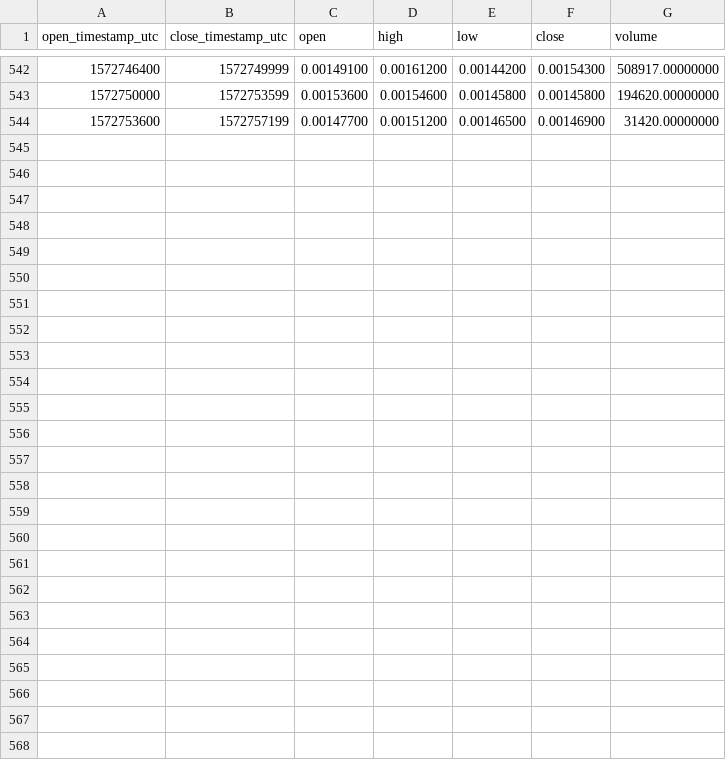
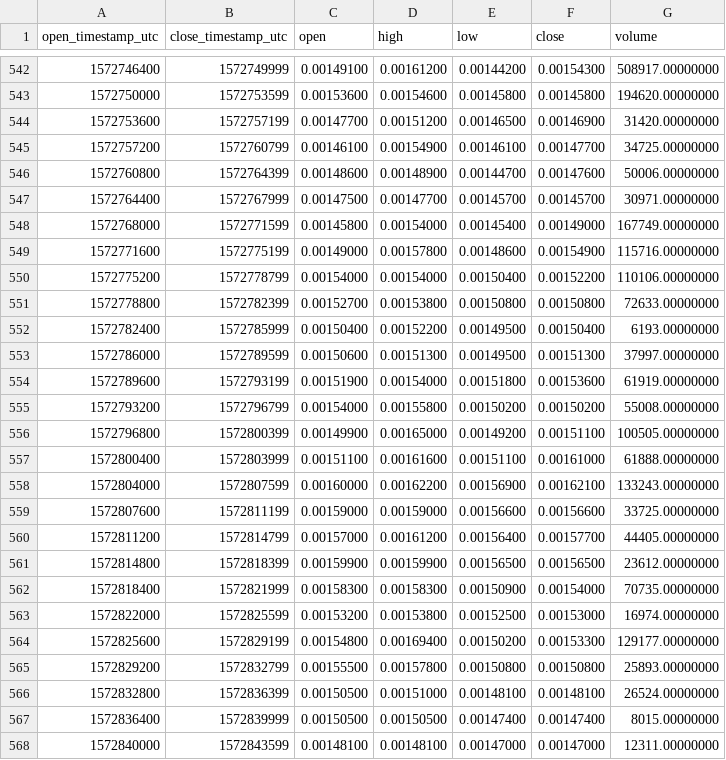
Before and after one commit to cryptobigbro/binance-NKNBNB, a CSV file: binance-NKNBNB-1h.csv, drawn as a sheet; only a part is shown, gaps mark what is left out; the diff names each change by its address in the sheet, - before the commit and + after, or states it on an @@ line.

Commit message:
Update OHLCV data.

```diff
--- a/binance-NKNBNB-1h.csv
+++ b/binance-NKNBNB-1h.csv
+row 545: 1572757200 | 1572760799 | 0.00146100 | 0.00154900 | 0.00146100 | 0.00147700 | 34725.00000000
+row 546: 1572760800 | 1572764399 | 0.00148600 | 0.00148900 | 0.00144700 | 0.00147600 | 50006.00000000
+row 547: 1572764400 | 1572767999 | 0.00147500 | 0.00147700 | 0.00145700 | 0.00145700 | 30971.00000000
+row 548: 1572768000 | 1572771599 | 0.00145800 | 0.00154000 | 0.00145400 | 0.00149000 | 167749.00000000
+row 549: 1572771600 | 1572775199 | 0.00149000 | 0.00157800 | 0.00148600 | 0.00154900 | 115716.00000000
+row 550: 1572775200 | 1572778799 | 0.00154000 | 0.00154000 | 0.00150400 | 0.00152200 | 110106.00000000
+row 551: 1572778800 | 1572782399 | 0.00152700 | 0.00153800 | 0.00150800 | 0.00150800 | 72633.00000000
+row 552: 1572782400 | 1572785999 | 0.00150400 | 0.00152200 | 0.00149500 | 0.00150400 | 6193.00000000
+row 553: 1572786000 | 1572789599 | 0.00150600 | 0.00151300 | 0.00149500 | 0.00151300 | 37997.00000000
+row 554: 1572789600 | 1572793199 | 0.00151900 | 0.00154000 | 0.00151800 | 0.00153600 | 61919.00000000
+row 555: 1572793200 | 1572796799 | 0.00154000 | 0.00155800 | 0.00150200 | 0.00150200 | 55008.00000000
+row 556: 1572796800 | 1572800399 | 0.00149900 | 0.00165000 | 0.00149200 | 0.00151100 | 100505.00000000
+row 557: 1572800400 | 1572803999 | 0.00151100 | 0.00161600 | 0.00151100 | 0.00161000 | 61888.00000000
+row 558: 1572804000 | 1572807599 | 0.00160000 | 0.00162200 | 0.00156900 | 0.00162100 | 133243.00000000
+row 559: 1572807600 | 1572811199 | 0.00159000 | 0.00159000 | 0.00156600 | 0.00156600 | 33725.00000000
+row 560: 1572811200 | 1572814799 | 0.00157000 | 0.00161200 | 0.00156400 | 0.00157700 | 44405.00000000
+row 561: 1572814800 | 1572818399 | 0.00159900 | 0.00159900 | 0.00156500 | 0.00156500 | 23612.00000000
+row 562: 1572818400 | 1572821999 | 0.00158300 | 0.00158300 | 0.00150900 | 0.00154000 | 70735.00000000
+row 563: 1572822000 | 1572825599 | 0.00153200 | 0.00153800 | 0.00152500 | 0.00153000 | 16974.00000000
+row 564: 1572825600 | 1572829199 | 0.00154800 | 0.00169400 | 0.00150200 | 0.00153300 | 129177.00000000
+row 565: 1572829200 | 1572832799 | 0.00155500 | 0.00157800 | 0.00150800 | 0.00150800 | 25893.00000000
+row 566: 1572832800 | 1572836399 | 0.00150500 | 0.00151000 | 0.00148100 | 0.00148100 | 26524.00000000
+row 567: 1572836400 | 1572839999 | 0.00150500 | 0.00150500 | 0.00147400 | 0.00147400 | 8015.00000000
+row 568: 1572840000 | 1572843599 | 0.00148100 | 0.00148100 | 0.00147000 | 0.00147000 | 12311.00000000
```
Also changed, not shown: binance-NKNBNB-1d.csv, 1 other file.
